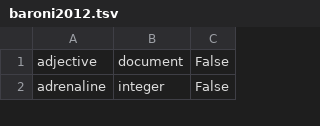
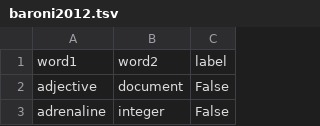
Before and after one commit to stephenroller/emnlp2016, a TSV file: data/binary/baroni2012.tsv, drawn as a sheet; only a part is shown.

```diff
--- a/data/binary/baroni2012.tsv
+++ b/data/binary/baroni2012.tsv
@@ -1 +1,2 @@
+word1	word2	label
 adjective	document	False
```
Also changed, not shown: data/binary/bless2011.tsv, data/binary/kotlerman2010.tsv, 10 other files.
